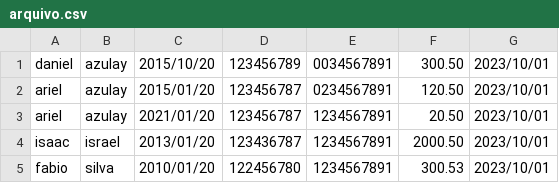
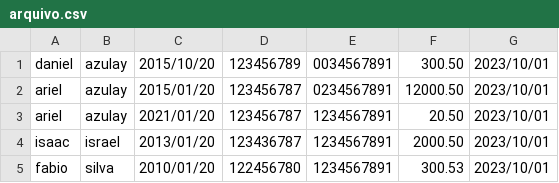
Before and after one commit to danielazulay/Project_C, a CSV file: arquivo.csv, drawn as a sheet.

```diff
--- a/arquivo.csv
+++ b/arquivo.csv
@@ -1,3 +1,3 @@
 daniel;azulay;2015/10/20;123456789;0034567891;300.50;2023/10/01
-ariel;azulay;2015/01/20;123456787;0234567891;120.50;2023/10/01
+ariel;azulay;2015/01/20;123456787;0234567891;12000.50;2023/10/01
 ariel;azulay;2021/01/20;123456787;1234567891;20.50;2023/10/01
```
Also changed, not shown: 2 other files.
